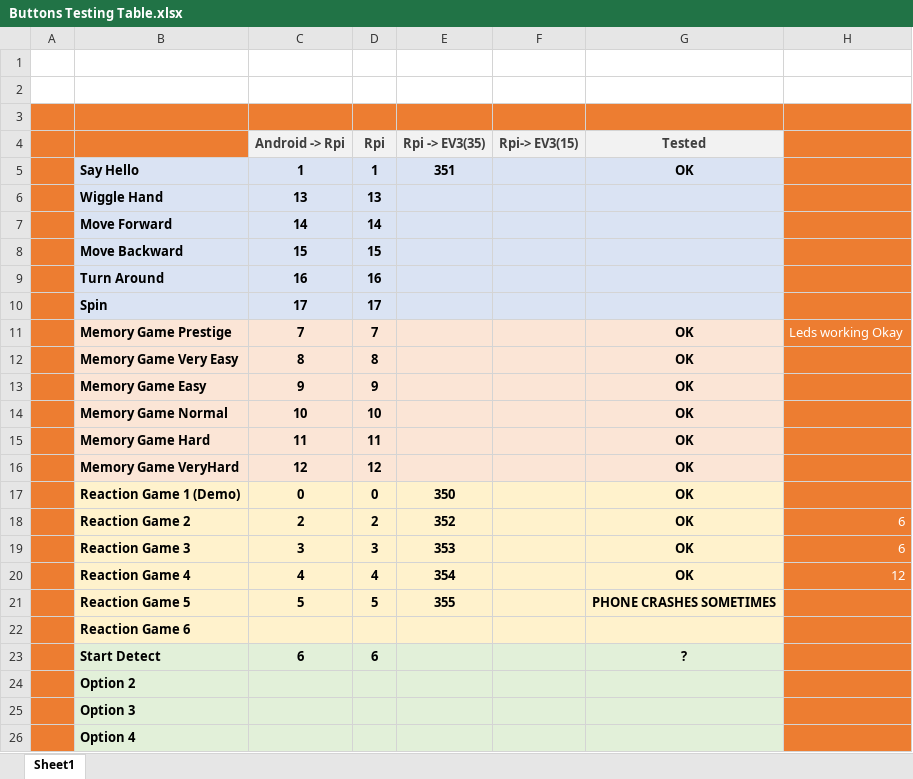
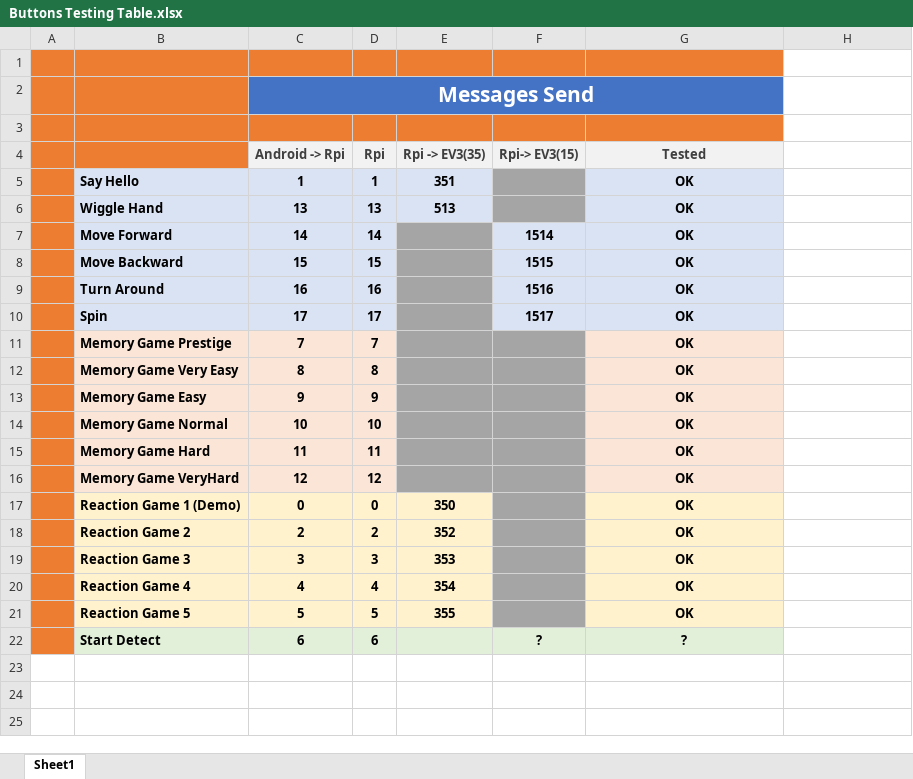
Before and after one commit to Ciaranshu/SDP-2018, an Excel workbook: Buttons Testing Table.xlsx, sheet Sheet1, drawn as a sheet; only a part is shown; values as stored, in another font and other column widths than the file's, no borders; removed rows and columns are numbered as before the commit, all else as after; the diff covers the shown part only; the diff names each change by its address in the sheet, - before the commit and + after, or states it on an @@ line.

Commit message:
Excel Updated

```diff
--- a/Buttons Testing Table.xlsx (sheet Sheet1)
+++ b/Buttons Testing Table.xlsx (sheet Sheet1)
-A1:G1 fill: none
+A1:G1 fill: #ED7D31
-A2:B2 fill: none
+A2:B2 fill: #ED7D31
-C2 (Android -> Rpi): (empty)
+C2 (Android -> Rpi): Messages Send
-C2:G2 fill: none
+C2:G2 fill: #4472C4
+C2:G2 merged
-H3:H21 fill: #ED7D31
+H3:H21 fill: none
-F5:F6 fill: #DAE3F3
+F5:F6 fill: #A5A5A5
-E6 (Rpi -> EV3(35)): (empty)
+E6 (Rpi -> EV3(35)): 513
-G6:G10 (Tested): (empty)
+G6:G10 (Tested): OK
-E7:E10 fill: #DAE3F3
+E7:E10 fill: #A5A5A5
-F7 (Rpi-> EV3(15)): (empty)
+F7 (Rpi-> EV3(15)): 1514
-F8 (Rpi-> EV3(15)): (empty)
+F8 (Rpi-> EV3(15)): 1515
-F9 (Rpi-> EV3(15)): (empty)
+F9 (Rpi-> EV3(15)): 1516
-F10 (Rpi-> EV3(15)): (empty)
+F10 (Rpi-> EV3(15)): 1517
-E11:F16 fill: #FBE5D6
+E11:F16 fill: #A5A5A5
-H11: Leds working Okay
+H11: (empty)
-F17:F21 fill: #FFF2CC
+F17:F21 fill: #A5A5A5
-H18:H19: 6
+H18:H19: (empty)
-H20: 12
+H20: (empty)
-G21 (Tested): PHONE CRASHES SOMETIMES
+G21 (Tested): OK
-row 22:  | Reaction Game 6
-F22 (Rpi-> EV3(15)): (empty)
+F22 (Rpi-> EV3(15)): ?
-H22 fill: #ED7D31
+H22 fill: none
-row 24:  | Option 2
-row 25:  | Option 3
-row 26:  | Option 4
```
Also changed, not shown: 2 removed rows elsewhere in this sheet.
